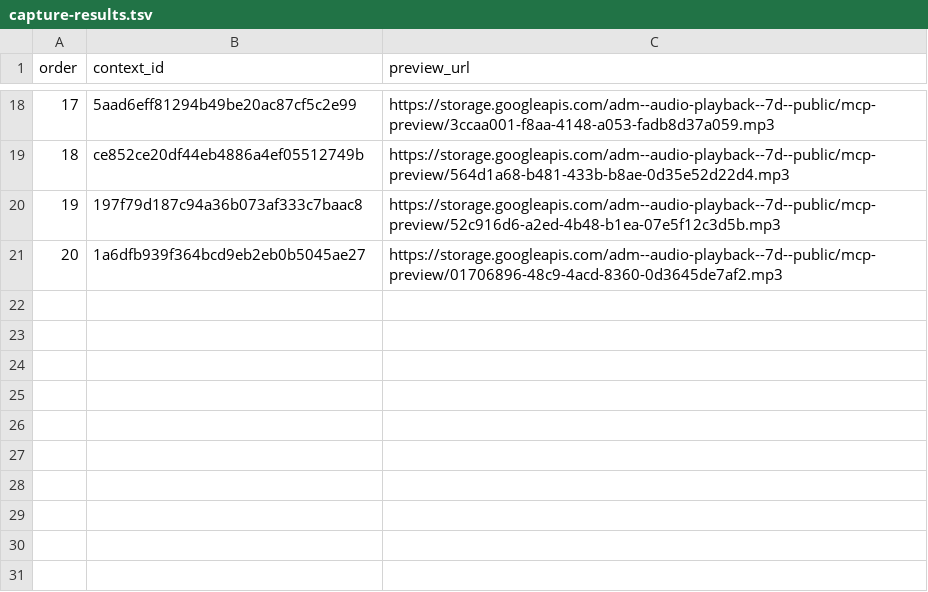
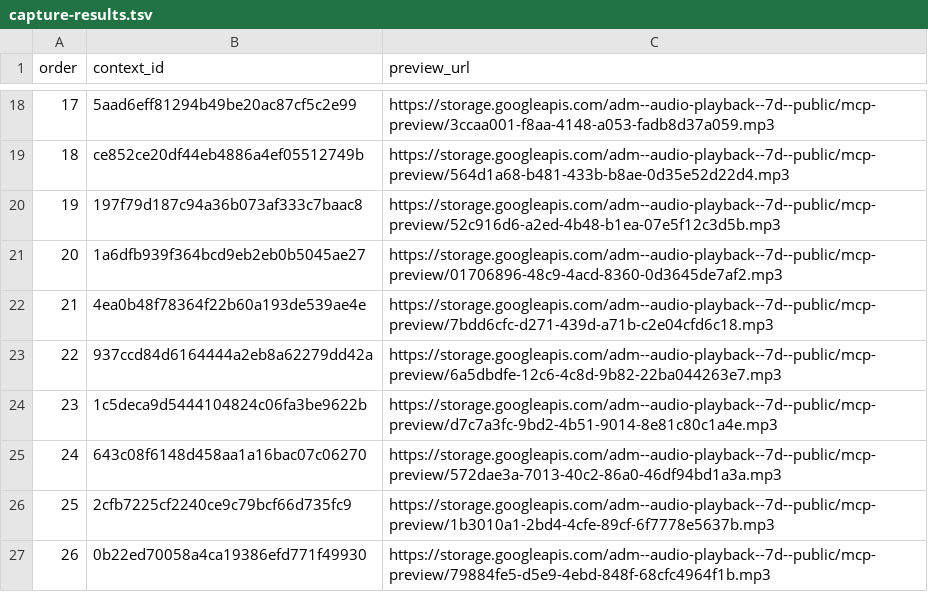
Before and after one commit to Paiea/peg-leg-greg-reader, a TSV file: greg-again/audio/light/takes/016/capture-results.tsv, drawn as a sheet; only a part is shown, gaps mark what is left out.

Commit message:
Complete Audio Score Light Chapter 016 captures

```diff
--- a/greg-again/audio/light/takes/016/capture-results.tsv
+++ b/greg-again/audio/light/takes/016/capture-results.tsv
@@ -21 +21,7 @@ order	context_id	preview_url
 20	1a6dfb939f364bcd9eb2eb0b5045ae27	https://storage.googleapis.com/adm--audio-playback--7d--public/mcp-preview/01706896-48c9-4acd-8360-0d3645de7af2.mp3
+21	4ea0b48f78364f22b60a193de539ae4e	https://storage.googleapis.com/adm--audio-playback--7d--public/mcp-preview/7bdd6cfc-d271-439d-a71b-c2e04cfd6c18.mp3
+22	937ccd84d6164444a2eb8a62279dd42a	https://storage.googleapis.com/adm--audio-playback--7d--public/mcp-preview/6a5dbdfe-12c6-4c8d-9b82-22ba044263e7.mp3
+23	1c5deca9d5444104824c06fa3be9622b	https://storage.googleapis.com/adm--audio-playback--7d--public/mcp-preview/d7c7a3fc-9bd2-4b51-9014-8e81c80c1a4e.mp3
+24	643c08f6148d458aa1a16bac07c06270	https://storage.googleapis.com/adm--audio-playback--7d--public/mcp-preview/572dae3a-7013-40c2-86a0-46df94bd1a3a.mp3
+25	2cfb7225cf2240ce9c79bcf66d735fc9	https://storage.googleapis.com/adm--audio-playback--7d--public/mcp-preview/1b3010a1-2bd4-4cfe-89cf-6f7778e5637b.mp3
+26	0b22ed70058a4ca19386efd771f49930	https://storage.googleapis.com/adm--audio-playback--7d--public/mcp-preview/79884fe5-d5e9-4ebd-848f-68cfc4964f1b.mp3
```
